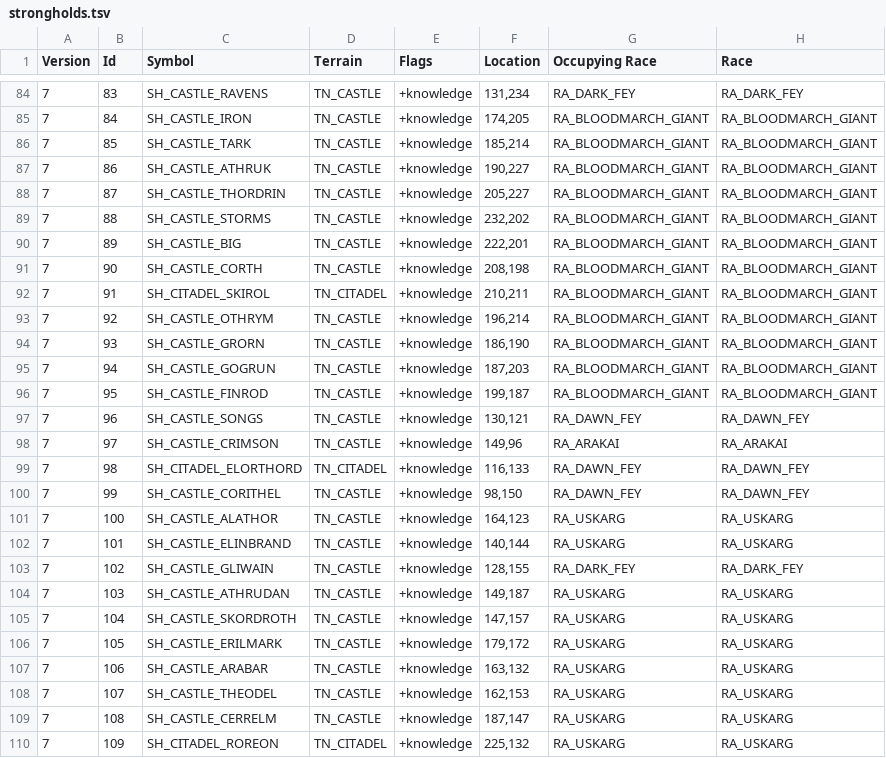
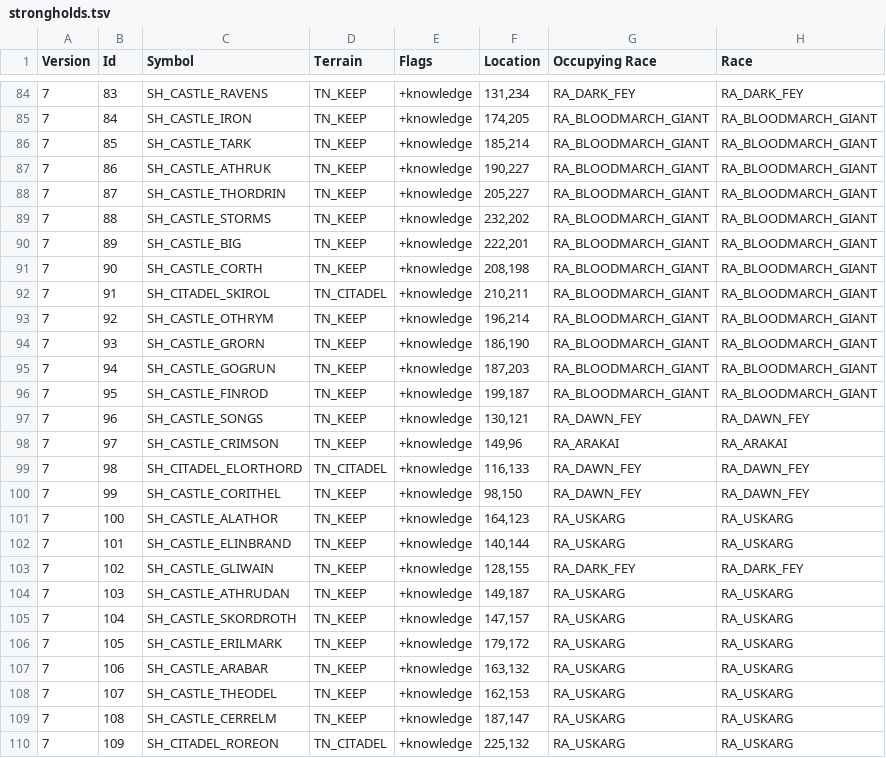
Before and after one commit to ChilliHugger/The-Lords-Of-Midnight, a TSV file: main/midnight/Resources-citadel/citadel/18/tsv/strongholds.tsv, drawn as a sheet; only a part is shown, gaps mark what is left out; the diff covers the shown part only; the diff names each change by its address in the sheet, - before the commit and + after, or states it on an @@ line.

```diff
--- a/main/midnight/Resources-citadel/citadel/18/tsv/strongholds.tsv
+++ b/main/midnight/Resources-citadel/citadel/18/tsv/strongholds.tsv
-D84:D91 (Terrain): TN_CASTLE
+D84:D91 (Terrain): TN_KEEP
-D93:D98 (Terrain): TN_CASTLE
+D93:D98 (Terrain): TN_KEEP
-D100:D109 (Terrain): TN_CASTLE
+D100:D109 (Terrain): TN_KEEP
```
Also changed, not shown: 93 edited cells elsewhere in this file, citadel/database/strongholds.tsv, 17 other files.
